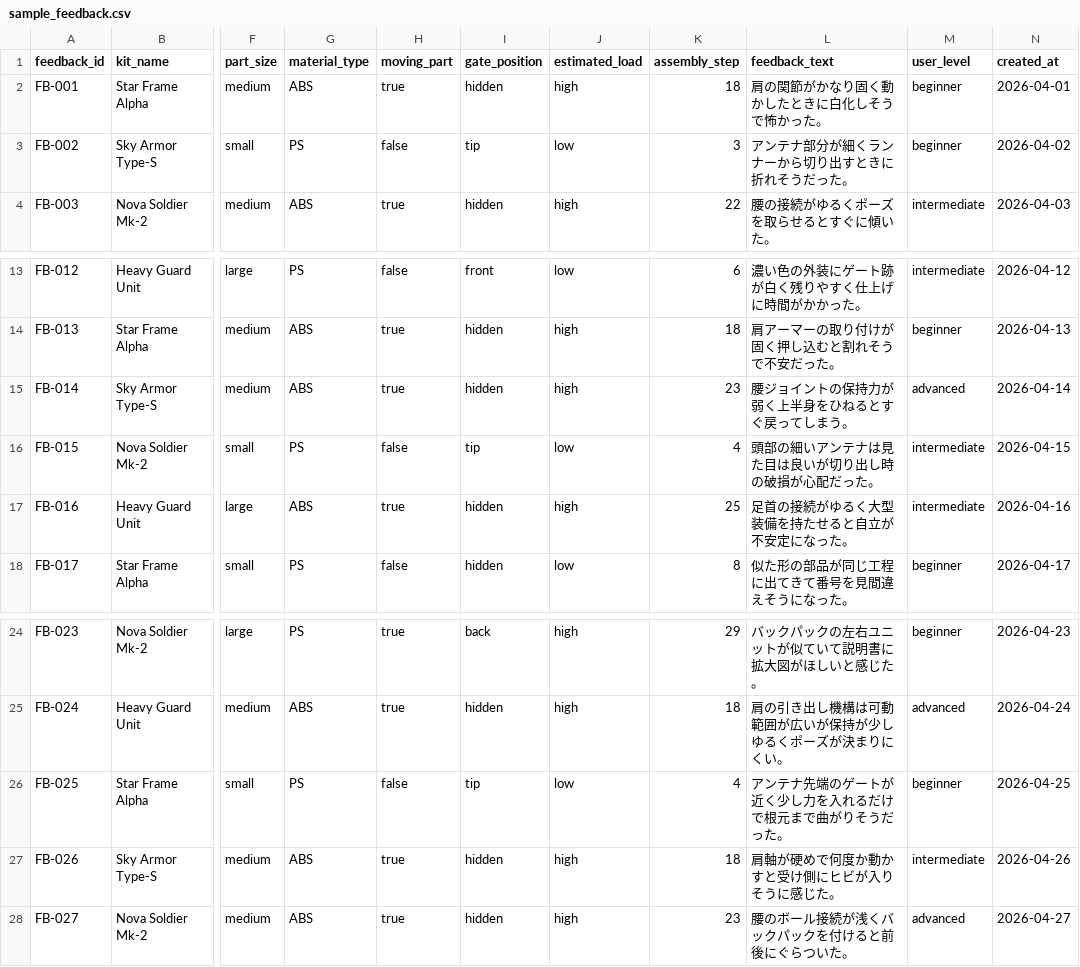
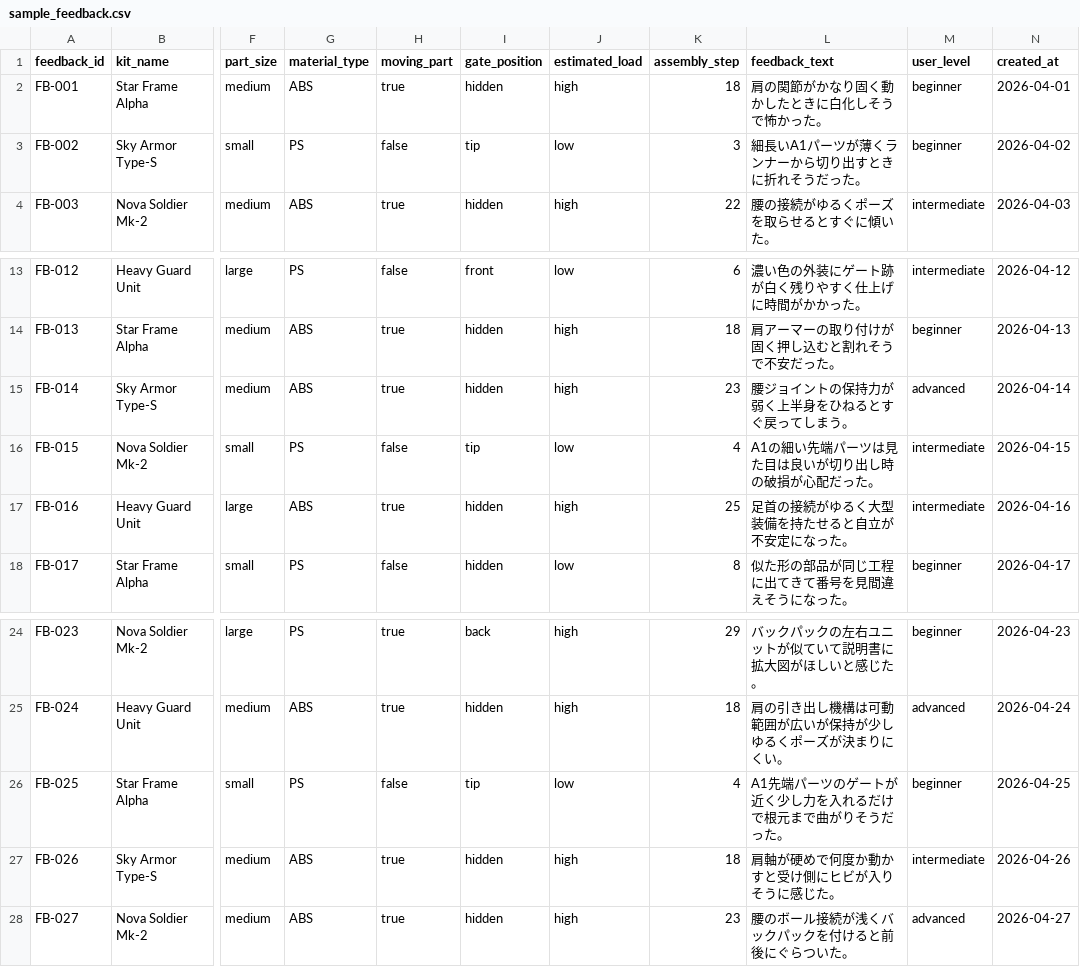
Before and after one commit to kur11208/plamo-design-feedback-ai, a CSV file: data/sample_feedback.csv, drawn as a sheet; only a part is shown, gaps mark what is left out; the diff names each change by its address in the sheet, - before the commit and + after, or states it on an @@ line.

Commit message:
Use generic A1 thin part labeling

```diff
--- a/data/sample_feedback.csv
+++ b/data/sample_feedback.csv
-L3 (feedback_text): アンテナ部分が細くランナーから切り出すときに折れそうだった。
+L3 (feedback_text): 細長いA1パーツが薄くランナーから切り出すときに折れそうだった。
-L16 (feedback_text): 頭部の細いアンテナは見た目は良いが切り出し時の破損が心配だった。
+L16 (feedback_text): A1の細い先端パーツは見た目は良いが切り出し時の破損が心配だった。
-L26 (feedback_text): アンテナ先端のゲートが近く少し力を入れるだけで根元まで曲がりそうだった。
+L26 (feedback_text): A1先端パーツのゲートが近く少し力を入れるだけで根元まで曲がりそうだった。
```
Also changed, not shown: 13 other files.
